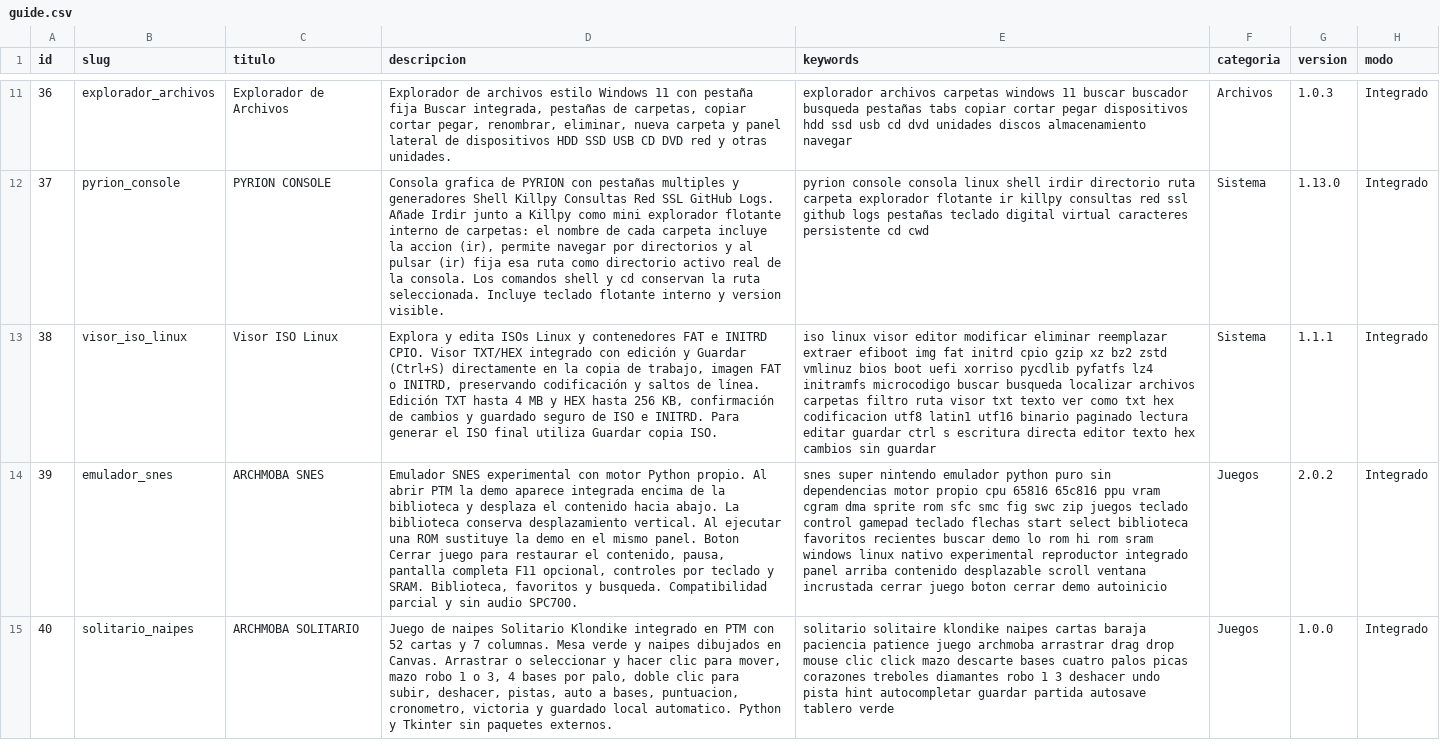
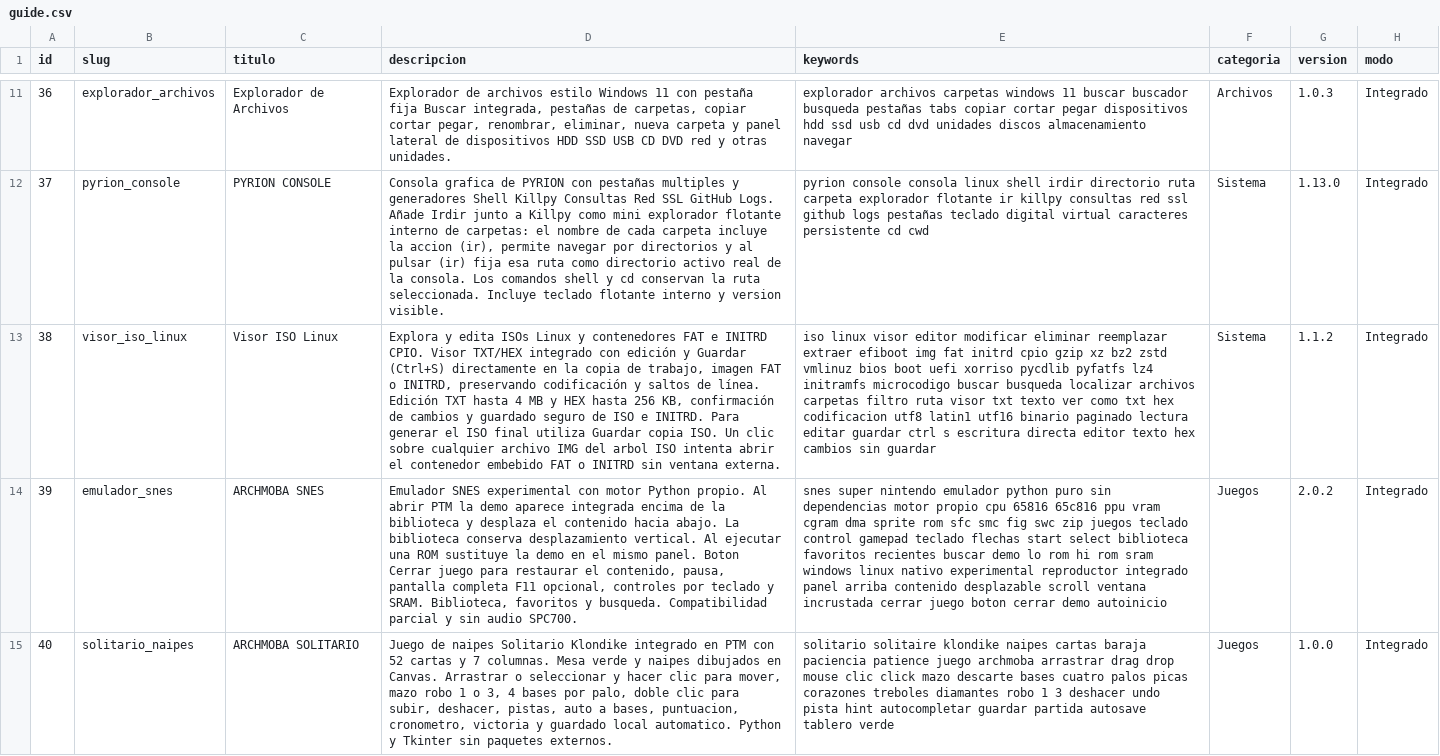
Before and after one commit to mobatfb/archmoba-config, a CSV file: PTM/guide.csv, drawn as a sheet; only a part is shown, gaps mark what is left out; the diff names each change by its address in the sheet, - before the commit and + after, or states it on an @@ line.

Commit message:
PTM: catalog Visor ISO Linux v1.1.2 IMG single-click

```diff
--- a/PTM/guide.csv
+++ b/PTM/guide.csv
-D13 (descripcion): …copia ISO.
+D13 (descripcion): …copia ISO. Un clic sobre cualquier archivo IMG del arbol ISO intenta abrir el contenedor embebido FAT o INITRD sin ventana externa.
-G13 (version): 1.1.1
+G13 (version): 1.1.2
```
